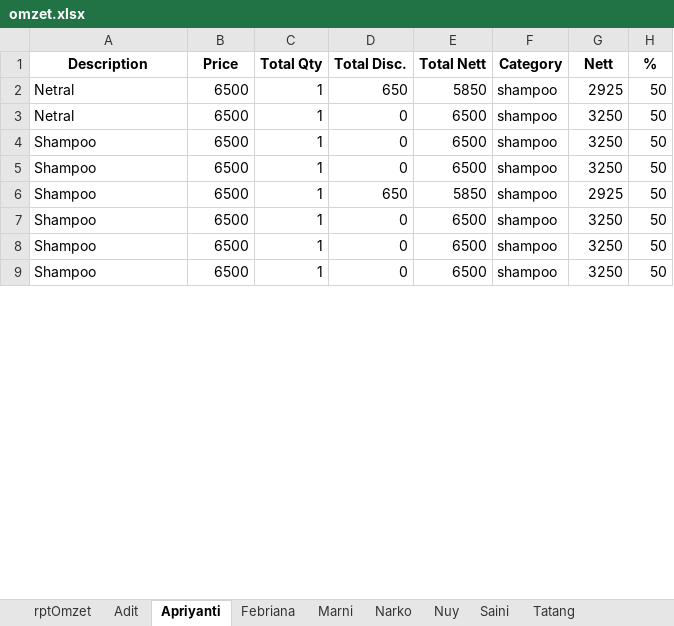
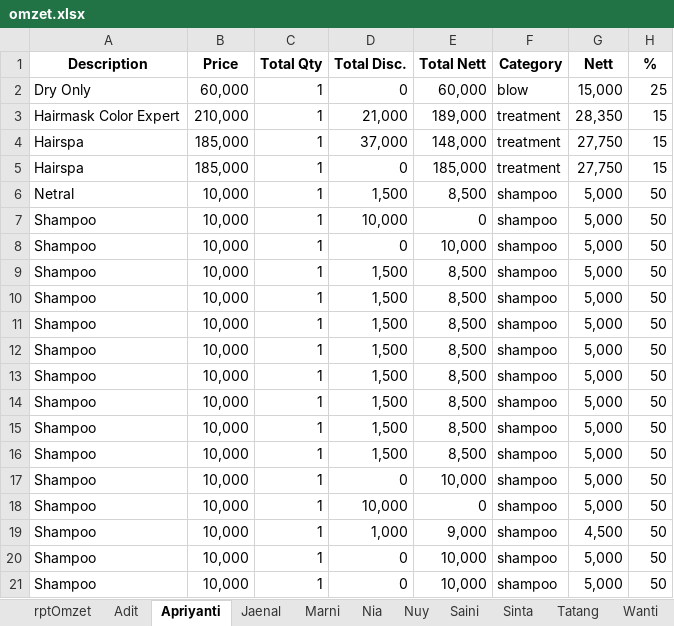
Before and after one commit to rusadi-46/excel-pandas, an Excel workbook: omzet.xlsx, sheet Apriyanti, drawn as a sheet; only a part is shown; values as stored, in another font and other column widths than the file's, no borders; removed rows and columns are numbered as before the commit, all else as after; the diff covers the shown part only; the diff names each change by its address in the sheet, - before the commit and + after, or states it on an @@ line.

```diff
--- a/omzet.xlsx (sheet Apriyanti)
+++ b/omzet.xlsx (sheet Apriyanti)
-sheet tab: Febriana
+sheet tab: Jaenal
-sheet tab: Narko
+sheet tab: Nia
+sheet tab: Sinta
+sheet tab: Wanti
-row 2: Netral | 6500 | 1 | 650 | 5850 | shampoo | 2925 | 50
+row 2: Dry Only | 60,000 | 1 | 0 | 60,000 | blow | 15,000 | 25
+row 3: Hairmask Color Expert | 210,000 | 1 | 21,000 | 189,000 | treatment | 28,350 | 15
+row 4: Hairspa | 185,000 | 1 | 37,000 | 148,000 | treatment | 27,750 | 15
+row 5: Hairspa | 185,000 | 1 | 0 | 185,000 | treatment | 27,750 | 15
-B6:B9 (Price): 6500
+B6:B9 (Price): 10,000
-D6 (Total Disc.): 0
+D6 (Total Disc.): 1,500
-E6 (Total Nett): 6500
+E6 (Total Nett): 8,500
-G6:G8 (Nett): 3250
+G6:G8 (Nett): 5,000
-D7 (Total Disc.): 0
+D7 (Total Disc.): 10,000
-E7 (Total Nett): 6500
+E7 (Total Nett): 0
-E8 (Total Nett): 6500
+E8 (Total Nett): 10,000
-D9 (Total Disc.): 650
+D9 (Total Disc.): 1,500
-E9 (Total Nett): 5850
+E9 (Total Nett): 8,500
-G9 (Nett): 2925
+G9 (Nett): 5,000
+row 10: Shampoo | 10,000 | 1 | 1,500 | 8,500 | shampoo | 5,000 | 50
+row 11: Shampoo | 10,000 | 1 | 1,500 | 8,500 | shampoo | 5,000 | 50
+row 12: Shampoo | 10,000 | 1 | 1,500 | 8,500 | shampoo | 5,000 | 50
+row 13: Shampoo | 10,000 | 1 | 1,500 | 8,500 | shampoo | 5,000 | 50
+row 14: Shampoo | 10,000 | 1 | 1,500 | 8,500 | shampoo | 5,000 | 50
+row 15: Shampoo | 10,000 | 1 | 1,500 | 8,500 | shampoo | 5,000 | 50
+row 16: Shampoo | 10,000 | 1 | 1,500 | 8,500 | shampoo | 5,000 | 50
-B17 (Price): 6500
+B17 (Price): 10,000
-E17 (Total Nett): 6500
+E17 (Total Nett): 10,000
-G17 (Nett): 3250
+G17 (Nett): 5,000
+row 18: Shampoo | 10,000 | 1 | 10,000 | 0 | shampoo | 5,000 | 50
+row 19: Shampoo | 10,000 | 1 | 1,000 | 9,000 | shampoo | 4,500 | 50
-B20:B21 (Price): 6500
+B20:B21 (Price): 10,000
-E20:E21 (Total Nett): 6500
+E20:E21 (Total Nett): 10,000
-G20:G21 (Nett): 3250
+G20:G21 (Nett): 5,000
```
Also changed, not shown: 6 added rows, 2 removed rows and 7 edited cells elsewhere in this sheet, sheet Tatang, sheet Adit, sheet rptOmzet, sheet Nia, sheet Saini, sheet Jaenal, 2 more sheets, hidden cells, Final Omzet.xlsx, 6 other files.
